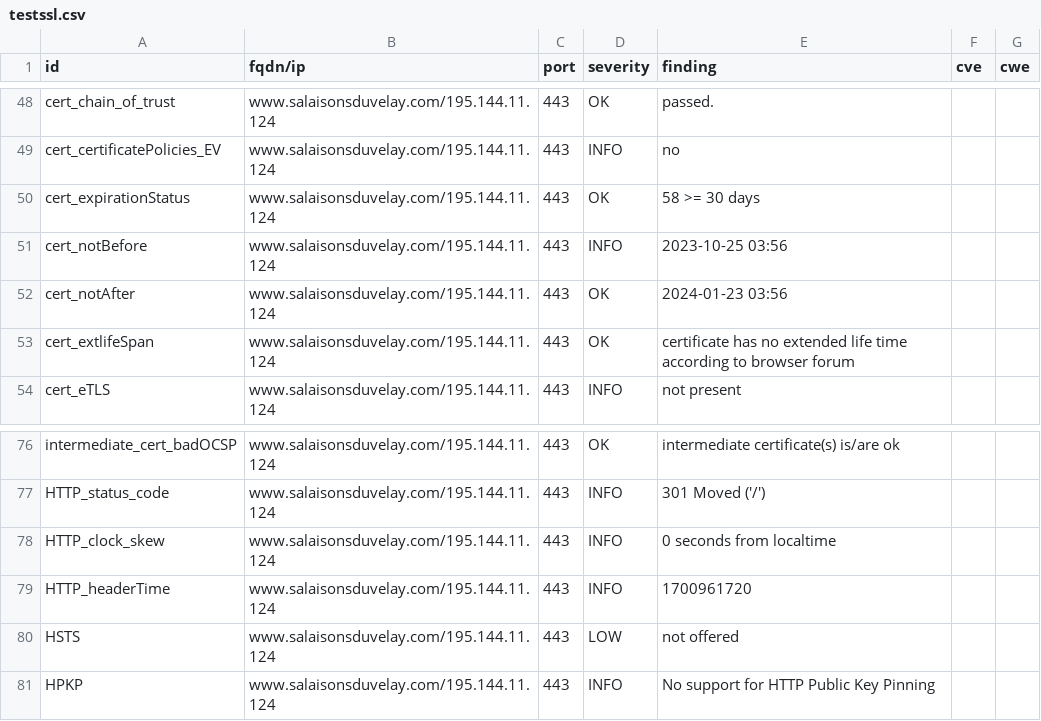
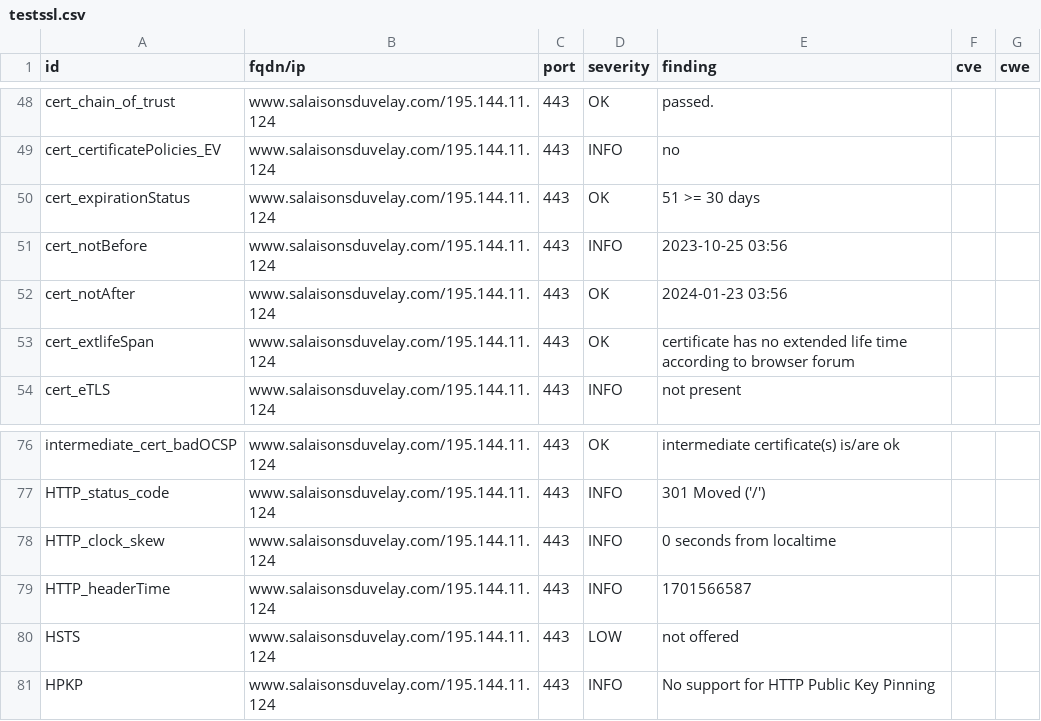
Before and after one commit to touffies/402web-dashboard, a CSV file: results/aHR0cHM6Ly93d3cuc2FsYWlzb25zZHV2ZWxheS5jb20=/testssl.csv, drawn as a sheet; only a part is shown, gaps mark what is left out.

```diff
--- a/results/aHR0cHM6Ly93d3cuc2FsYWlzb25zZHV2ZWxheS5jb20=/testssl.csv
+++ b/results/aHR0cHM6Ly93d3cuc2FsYWlzb25zZHV2ZWxheS5jb20=/testssl.csv
@@ -49,3 +49,3 @@
 "cert_certificatePolicies_EV","www.salaisonsduvelay.com/195.144.11.124","443","INFO","no","",""
-"cert_expirationStatus","www.salaisonsduvelay.com/195.144.11.124","443","OK","58 >= 30 days","",""
+"cert_expirationStatus","www.salaisonsduvelay.com/195.144.11.124","443","OK","51 >= 30 days","",""
 "cert_notBefore","www.salaisonsduvelay.com/195.144.11.124","443","INFO","2023-10-25 03:56","",""
@@ -78,3 +78,3 @@
 "HTTP_clock_skew","www.salaisonsduvelay.com/195.144.11.124","443","INFO","0 seconds from localtime","",""
-"HTTP_headerTime","www.salaisonsduvelay.com/195.144.11.124","443","INFO","1700961720","",""
+"HTTP_headerTime","www.salaisonsduvelay.com/195.144.11.124","443","INFO","1701566587","",""
 "HSTS","www.salaisonsduvelay.com/195.144.11.124","443","LOW","not offered","",""
```
Also changed, not shown: 14 other files.
